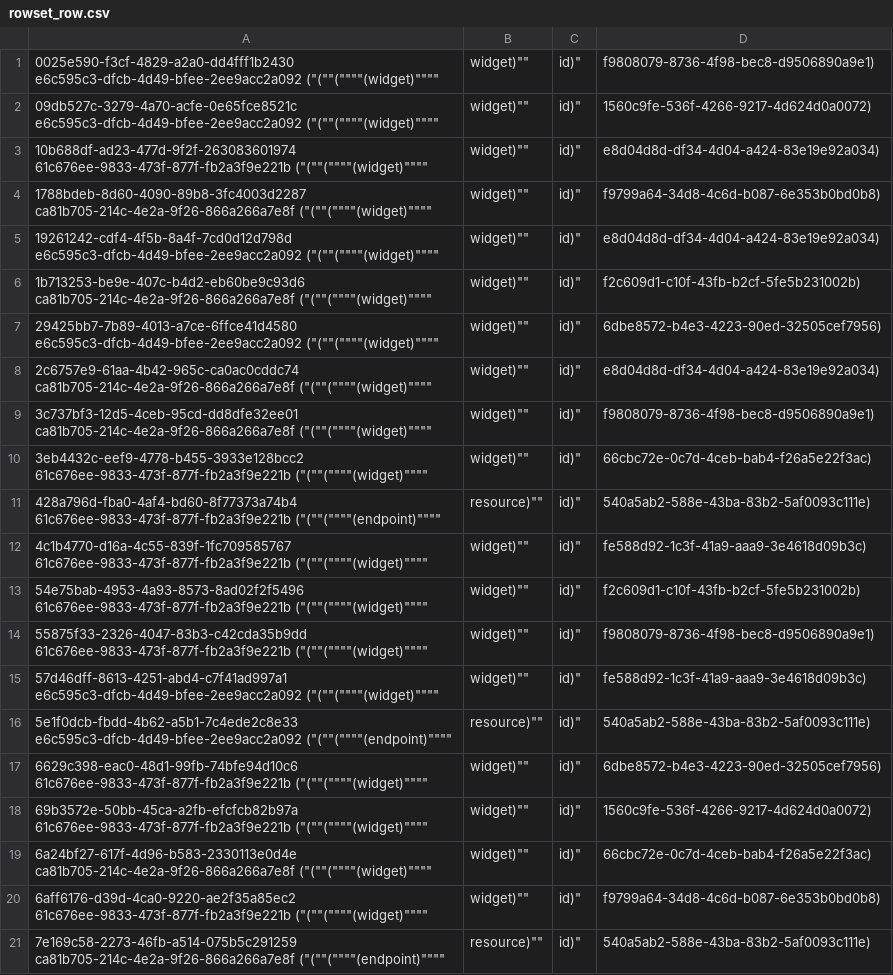
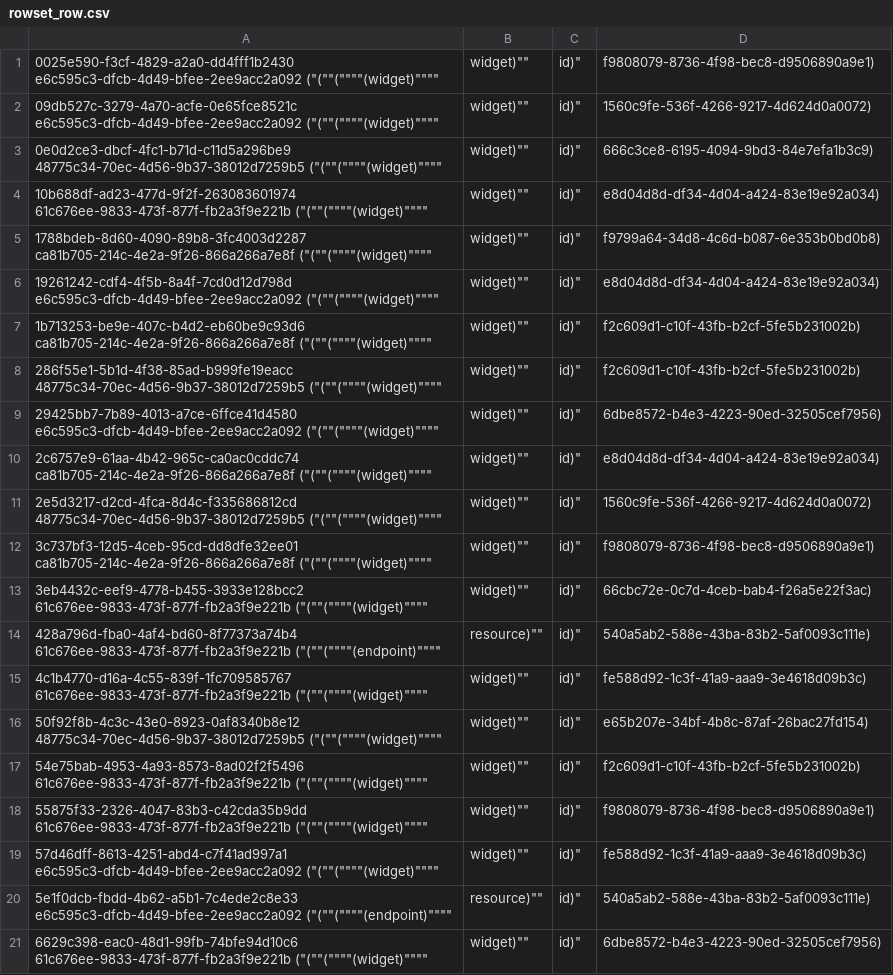
Before and after one commit to aquametalabs/aquameta, a CSV file: bundles-available/org.aquameta.core.docs/rowset_row.csv, drawn as a sheet; only a part is shown; the shorter side is filled out with more unchanged rows; the diff covers the shown part only; the diff names each change by its address in the sheet, - before the commit and + after, or states it on an @@ line.

```diff
--- a/bundles-available/org.aquameta.core.docs/rowset_row.csv
+++ b/bundles-available/org.aquameta.core.docs/rowset_row.csv
+row 3: 0e0d2ce3-dbcf-4fc1-b71d-c11d5a296be9 48775c34-70ec-4d56-9b37-38012d7259b5 ("(""(""""(widget)"""" | widget)"" | id)" | 666c3ce8-6195-4094-9bd3-84e7efa1b3c9)
+row 8: 286f55e1-5b1d-4f38-85ad-b999fe19eacc 48775c34-70ec-4d56-9b37-38012d7259b5 ("(""(""""(widget)"""" | widget)"" | id)" | f2c609d1-c10f-43fb-b2cf-5fe5b231002b)
+row 11: 2e5d3217-d2cd-4fca-8d4c-f335686812cd 48775c34-70ec-4d56-9b37-38012d7259b5 ("(""(""""(widget)"""" | widget)"" | id)" | 1560c9fe-536f-4266-9217-4d624d0a0072)
+row 16: 50f92f8b-4c3c-43e0-8923-0af8340b8e12 48775c34-70ec-4d56-9b37-38012d7259b5 ("(""(""""(widget)"""" | widget)"" | id)" | e65b207e-34bf-4b8c-87af-26bac27fd154)
```
Also changed, not shown: 11 added rows elsewhere in this file, bundles-available/org.aquameta.core.docs/commit.csv, 5 other files.
